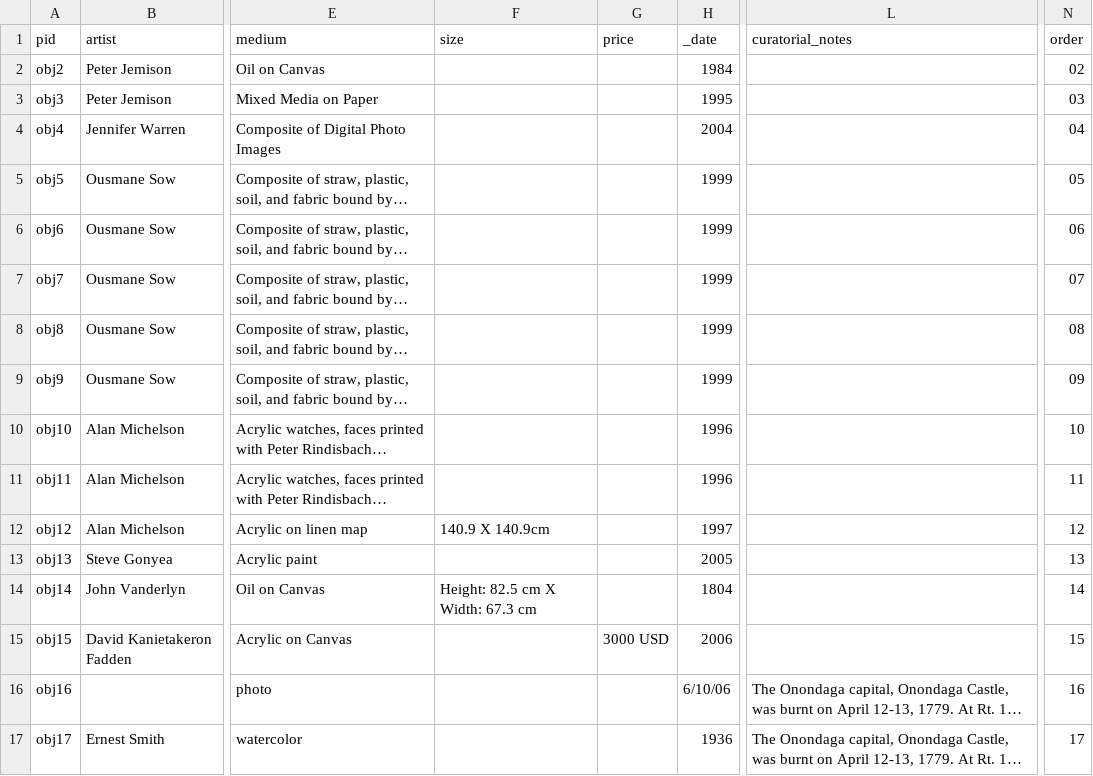
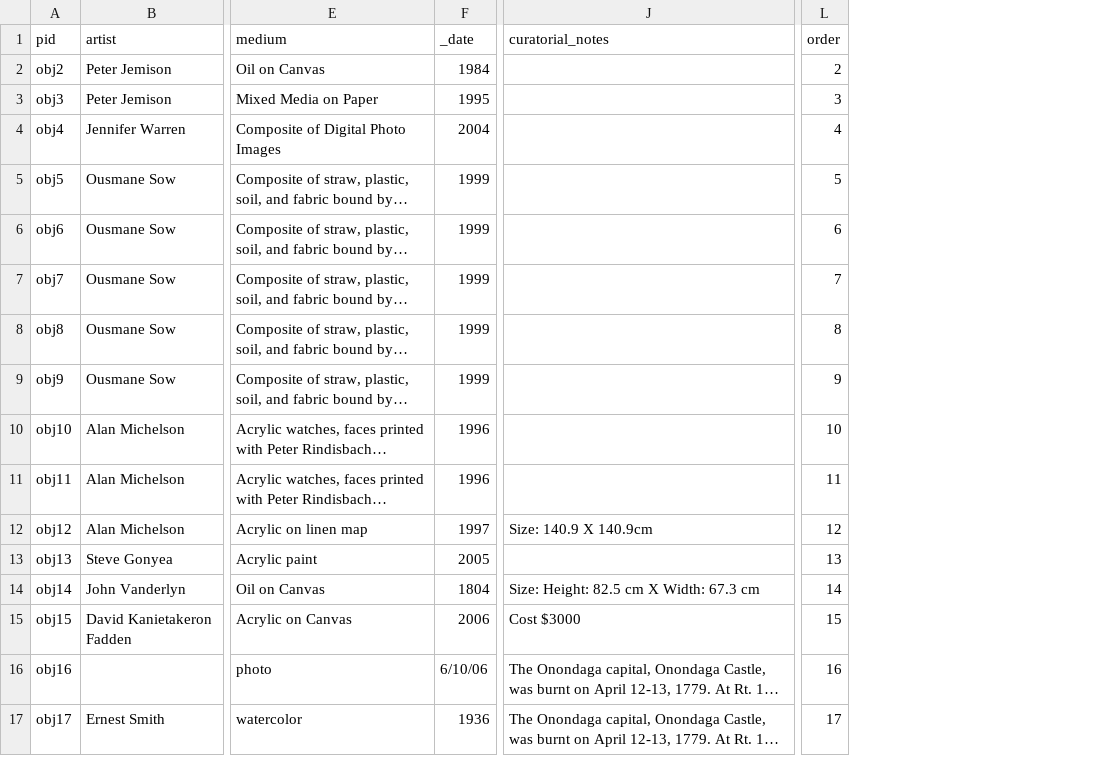
Before and after one commit to adamdjbrett/sullivan-clinton-archived, a CSV file: _data/gallery.csv, drawn as a sheet; only a part is shown, gaps mark what is left out; long unchanged cells end in …; removed rows and columns are numbered as before the commit, all else as after; the diff names each change by its address in the sheet, - before the commit and + after, or states it on an @@ line.

Commit message:
updating data files

```diff
--- a/_data/gallery.csv
+++ b/_data/gallery.csv
-column F (size), rows 12-14: 140.9 X 140.9cm |  | Height: 82.5 cm X Width: 67.3 cm
-column G (price), row 15: 3000 USD
-L2 (order): 02
+L2 (order): 2
-L3 (order): 03
+L3 (order): 3
-L4 (order): 04
+L4 (order): 4
-L5 (order): 05
+L5 (order): 5
-L6 (order): 06
+L6 (order): 6
-L7 (order): 07
+L7 (order): 7
-L8 (order): 08
+L8 (order): 8
-L9 (order): 09
+L9 (order): 9
-J12 (curatorial_notes): (empty)
+J12 (curatorial_notes): Size: 140.9 X 140.9cm
-J14 (curatorial_notes): (empty)
+J14 (curatorial_notes): Size: Height: 82.5 cm X Width: 67.3 cm
-J15 (curatorial_notes): (empty)
+J15 (curatorial_notes): Cost $3000
```
Also changed, not shown: 2 other files.
